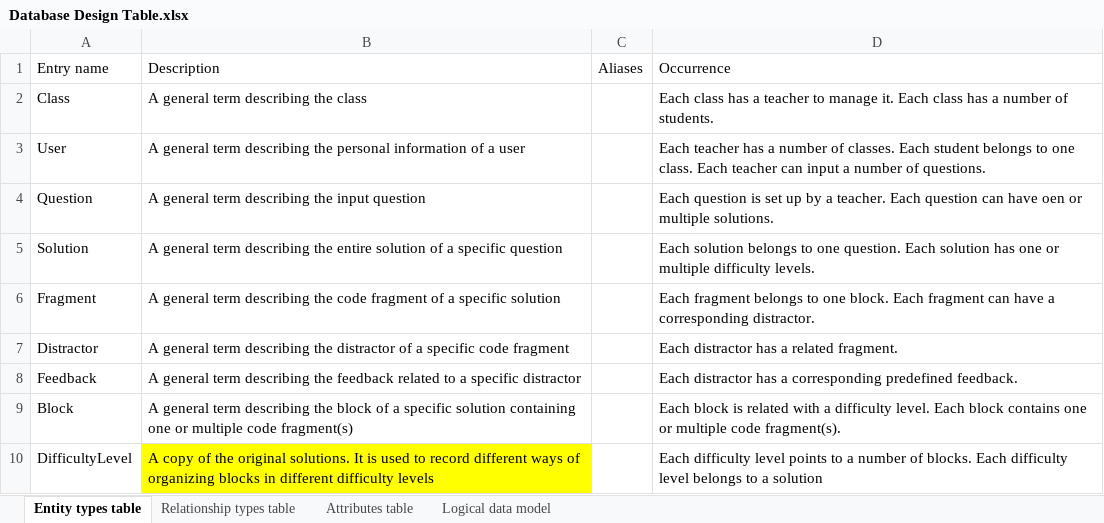
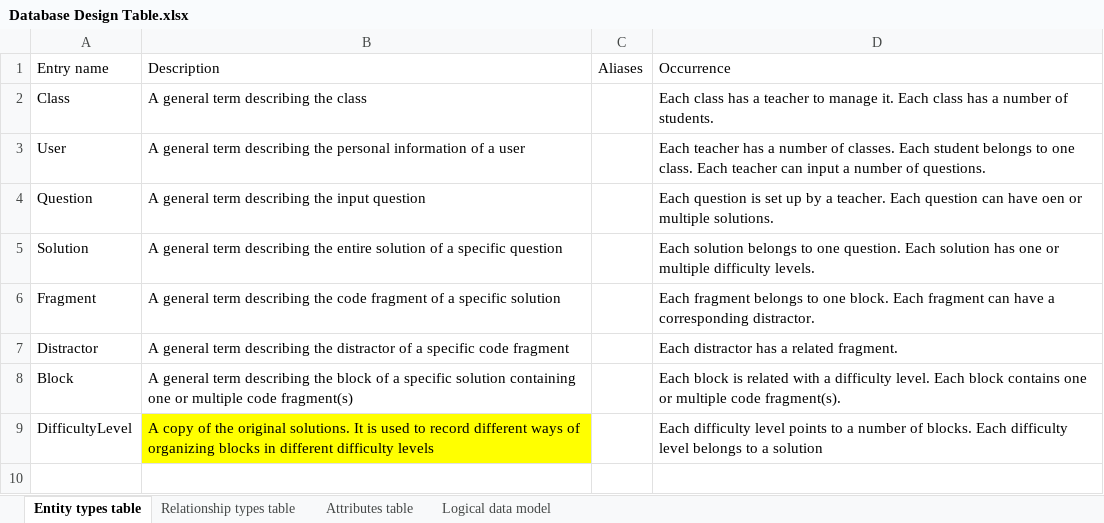
Before and after one commit to YajingLiu2357/Parsons-problem-generator-solver, an Excel workbook: Documents/Database Design Table.xlsx, sheet Entity types table, drawn as a sheet; values as stored, in another font and other column widths than the file's, no borders; the diff names each change by its address in the sheet, - before the commit and + after, or states it on an @@ line.

Commit message:
redesign the input question process and add new webpage to enter question type

```diff
--- a/Documents/Database Design Table.xlsx (sheet Entity types table)
+++ b/Documents/Database Design Table.xlsx (sheet Entity types table)
-row 8: Feedback | A general term describing the feedback related to a specific distractor |  | Each distractor has a corresponding predefined feedback.
```
Also changed, not shown: sheet Attributes table, sheet Relationship types table, sheet Logical data model, 11 other files.
